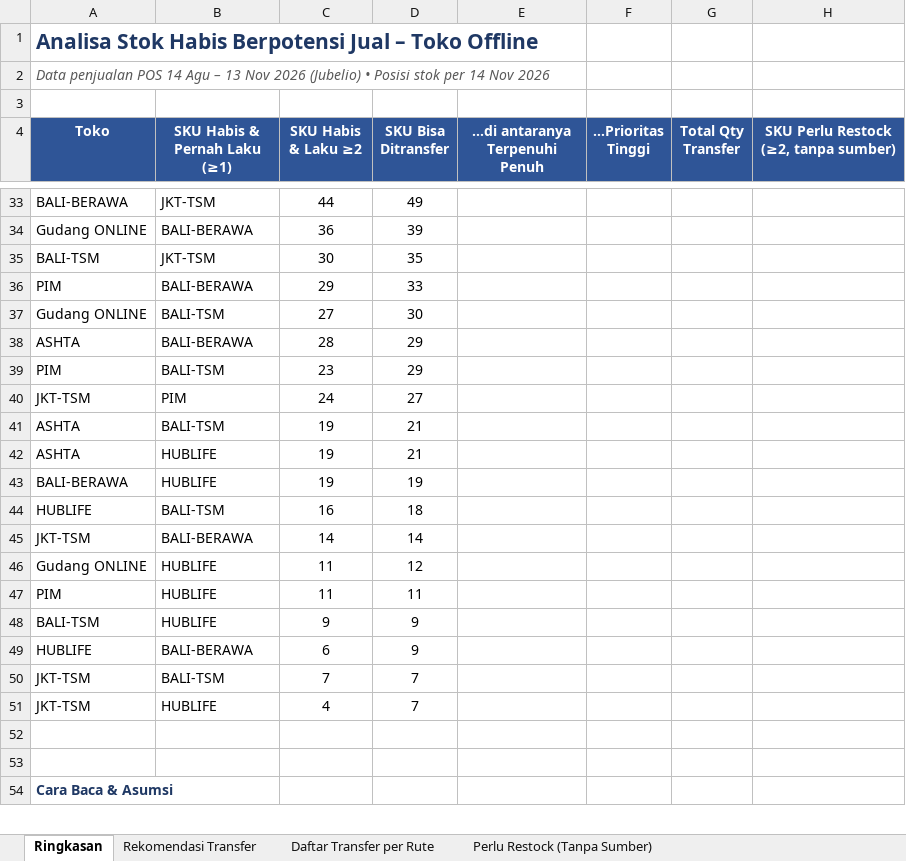
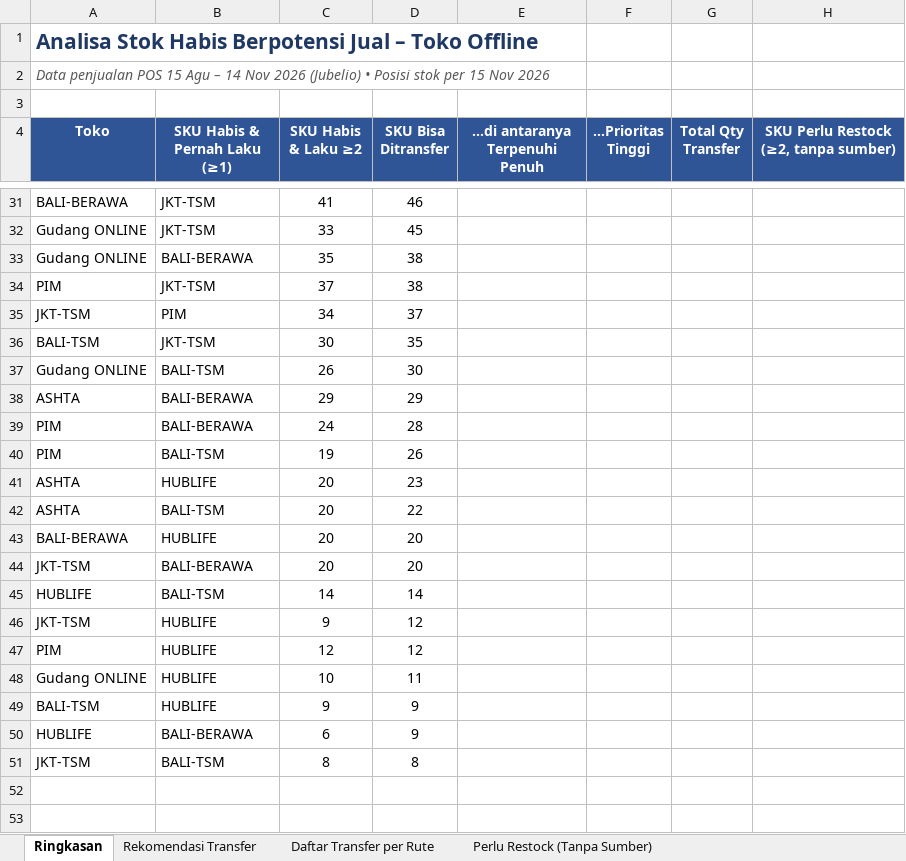
Before and after one commit to stevetsurface/sinar-starbooks-sales, an Excel workbook: data/transfer_stok_toko_offline.xlsx, sheet Ringkasan, drawn as a sheet; only a part is shown, gaps mark what is left out; the shorter side is filled out with more unchanged rows; values as stored, in another font and other column widths than the file's, no borders; removed rows and columns are numbered as before the commit, all else as after; the diff covers the shown part only; the diff names each change by its address in the sheet, - before the commit and + after, or states it on an @@ line.

```diff
--- a/data/transfer_stok_toko_offline.xlsx (sheet Ringkasan)
+++ b/data/transfer_stok_toko_offline.xlsx (sheet Ringkasan)
-A2 (Toko): …penjualan POS 14 Agu – 13 Nov 2026 (Jubelio) • Posisi stok per 14 Nov 2026
+A2 (Toko): …penjualan POS 15 Agu – 14 Nov 2026 (Jubelio) • Posisi stok per 15 Nov 2026
-C31 (SKU Habis & Laku ≥2): 44
+C31 (SKU Habis & Laku ≥2): 41
-D31 (SKU Bisa Ditransfer): 49
+D31 (SKU Bisa Ditransfer): 46
+row 32: Gudang ONLINE | JKT-TSM | 33 | 45
-C33 (SKU Habis & Laku ≥2): 36
+C33 (SKU Habis & Laku ≥2): 35
-D33 (SKU Bisa Ditransfer): 39
+D33 (SKU Bisa Ditransfer): 38
+row 34: PIM | JKT-TSM | 37 | 38
+row 35: JKT-TSM | PIM | 34 | 37
-row 36: PIM | BALI-BERAWA | 29 | 33
-C37 (SKU Habis & Laku ≥2): 27
+C37 (SKU Habis & Laku ≥2): 26
-C38 (SKU Habis & Laku ≥2): 28
+C38 (SKU Habis & Laku ≥2): 29
+row 39: PIM | BALI-BERAWA | 24 | 28
-C40 (SKU Habis & Laku ≥2): 23
+C40 (SKU Habis & Laku ≥2): 19
-D40 (SKU Bisa Ditransfer): 29
+D40 (SKU Bisa Ditransfer): 26
-row 40: JKT-TSM | PIM | 24 | 27
-row 41: ASHTA | BALI-TSM | 19 | 21
-C41 (SKU Habis & Laku ≥2): 19
+C41 (SKU Habis & Laku ≥2): 20
-D41 (SKU Bisa Ditransfer): 21
+D41 (SKU Bisa Ditransfer): 23
+row 42: ASHTA | BALI-TSM | 20 | 22
-C43 (SKU Habis & Laku ≥2): 19
+C43 (SKU Habis & Laku ≥2): 20
-D43 (SKU Bisa Ditransfer): 19
+D43 (SKU Bisa Ditransfer): 20
-row 44: HUBLIFE | BALI-TSM | 16 | 18
-C44 (SKU Habis & Laku ≥2): 14
+C44 (SKU Habis & Laku ≥2): 20
-D44 (SKU Bisa Ditransfer): 14
+D44 (SKU Bisa Ditransfer): 20
-row 46: Gudang ONLINE | HUBLIFE | 11 | 12
+row 45: HUBLIFE | BALI-TSM | 14 | 14
+row 46: JKT-TSM | HUBLIFE | 9 | 12
-C47 (SKU Habis & Laku ≥2): 11
+C47 (SKU Habis & Laku ≥2): 12
-D47 (SKU Bisa Ditransfer): 11
+D47 (SKU Bisa Ditransfer): 12
+row 48: Gudang ONLINE | HUBLIFE | 10 | 11
-C51 (SKU Habis & Laku ≥2): 7
+C51 (SKU Habis & Laku ≥2): 8
-D51 (SKU Bisa Ditransfer): 7
+D51 (SKU Bisa Ditransfer): 8
-row 51: JKT-TSM | HUBLIFE | 4 | 7
```
Also changed, not shown: 10 added rows, 12 removed rows and 22 edited cells elsewhere in this sheet, sheet Rekomendasi Transfer, sheet Daftar Transfer per Rute, sheet Perlu Restock (Tanpa Sumber), 41 other files.
